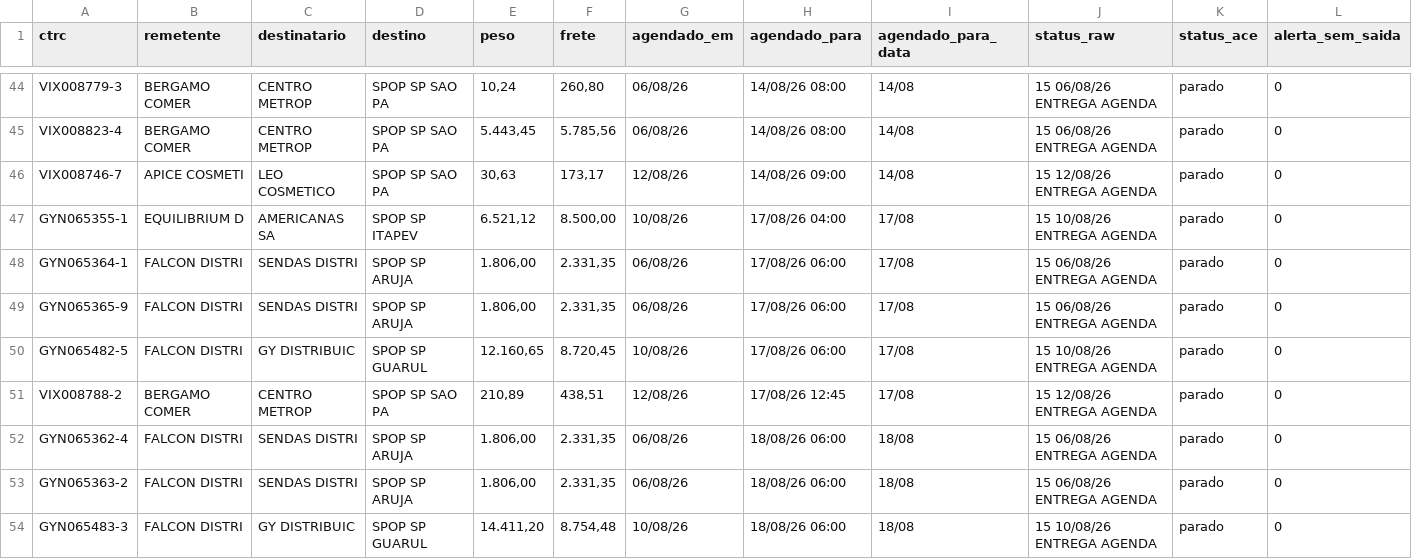
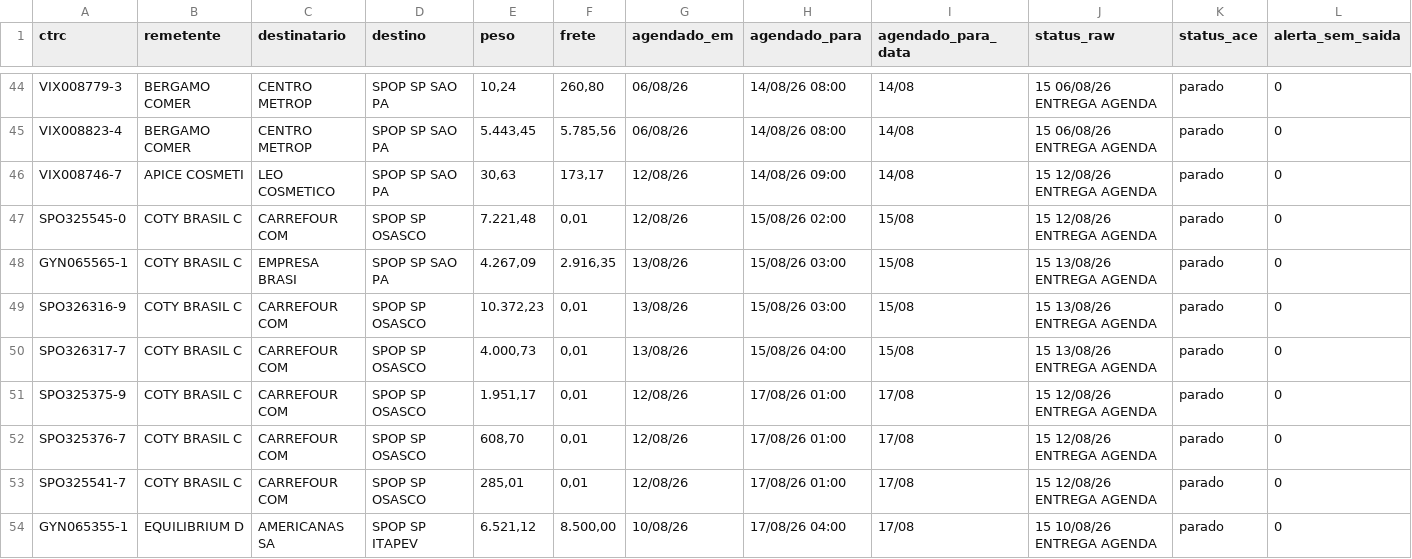
Before and after one commit to binhotransportes15/coletas-ace, a CSV file: dashboard/data/agendamentos_225.csv, drawn as a sheet; only a part is shown, gaps mark what is left out; the shorter side is filled out with more unchanged rows; the diff covers the shown part only.

```diff
--- a/dashboard/data/agendamentos_225.csv
+++ b/dashboard/data/agendamentos_225.csv
@@ -46,2 +46,9 @@ VIX008823-4,BERGAMO COMER,CENTRO METROP,SPOP SP SAO PA,"5.443,45","5.785,56",06/
 VIX008746-7,APICE COSMETI,LEO COSMETICO,SPOP SP SAO PA,"30,63","173,17",12/08/26,14/08/26 09:00,14/08,15 12/08/26 ENTREGA AGENDA,parado,0
+SPO325545-0,COTY BRASIL C,CARREFOUR COM,SPOP SP OSASCO,"7.221,48","0,01",12/08/26,15/08/26 02:00,15/08,15 12/08/26 ENTREGA AGENDA,parado,0
+GYN065565-1,COTY BRASIL C,EMPRESA BRASI,SPOP SP SAO PA,"4.267,09","2.916,35",13/08/26,15/08/26 03:00,15/08,15 13/08/26 ENTREGA AGENDA,parado,0
+SPO326316-9,COTY BRASIL C,CARREFOUR COM,SPOP SP OSASCO,"10.372,23","0,01",13/08/26,15/08/26 03:00,15/08,15 13/08/26 ENTREGA AGENDA,parado,0
+SPO326317-7,COTY BRASIL C,CARREFOUR COM,SPOP SP OSASCO,"4.000,73","0,01",13/08/26,15/08/26 04:00,15/08,15 13/08/26 ENTREGA AGENDA,parado,0
+SPO325375-9,COTY BRASIL C,CARREFOUR COM,SPOP SP OSASCO,"1.951,17","0,01",12/08/26,17/08/26 01:00,17/08,15 12/08/26 ENTREGA AGENDA,parado,0
+SPO325376-7,COTY BRASIL C,CARREFOUR COM,SPOP SP OSASCO,"608,70","0,01",12/08/26,17/08/26 01:00,17/08,15 12/08/26 ENTREGA AGENDA,parado,0
+SPO325541-7,COTY BRASIL C,CARREFOUR COM,SPOP SP OSASCO,"285,01","0,01",12/08/26,17/08/26 01:00,17/08,15 12/08/26 ENTREGA AGENDA,parado,0
 GYN065355-1,EQUILIBRIUM D,AMERICANAS SA,SPOP SP ITAPEV,"6.521,12","8.500,00",10/08/26,17/08/26 04:00,17/08,15 10/08/26 ENTREGA AGENDA,parado,0
```
Also changed, not shown: 2 added rows and 9 edited cells elsewhere in this file, dashboard/data/armazem/veiculos_78.csv, dashboard/data/coletas.csv, 29 other files.
